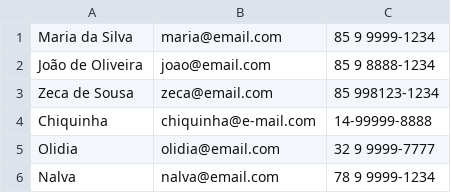
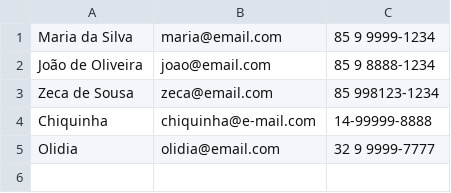
Before and after one commit to fabinho-oc/beacademy-devstart-introducaoaophp, a CSV file: modulo1/Projeto/dados/contatos.csv, drawn as a sheet; the diff names each change by its address in the sheet, - before the commit and + after, or states it on an @@ line.

```diff
--- a/modulo1/Projeto/dados/contatos.csv
+++ b/modulo1/Projeto/dados/contatos.csv
-row 6: Nalva | nalva@email.com | 78 9 9999-1234
```
Also changed, not shown: 1 other file.
